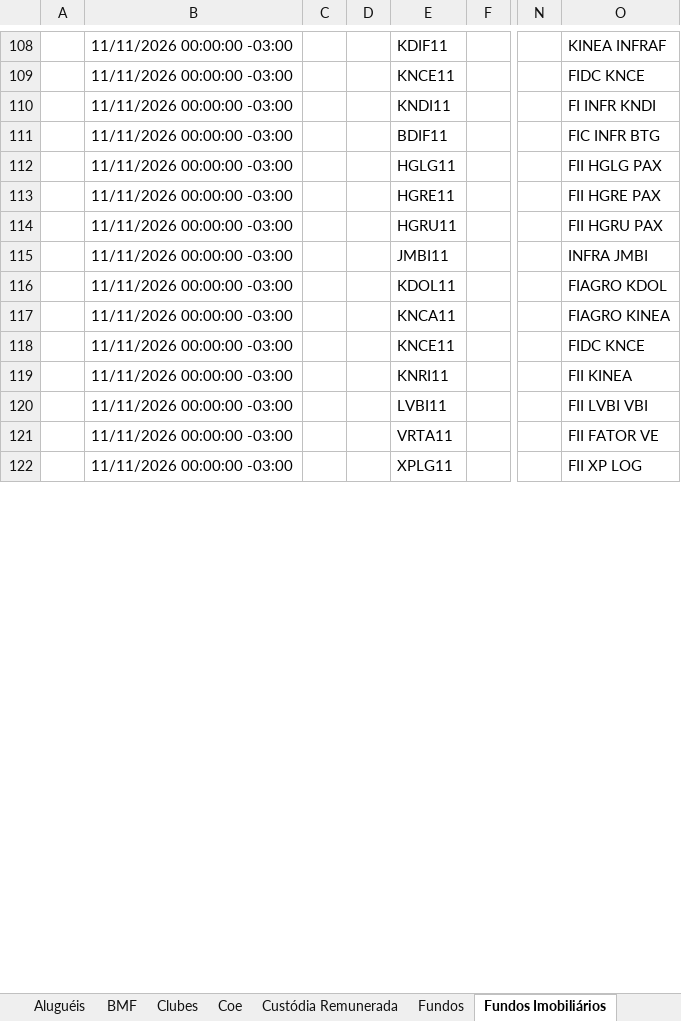
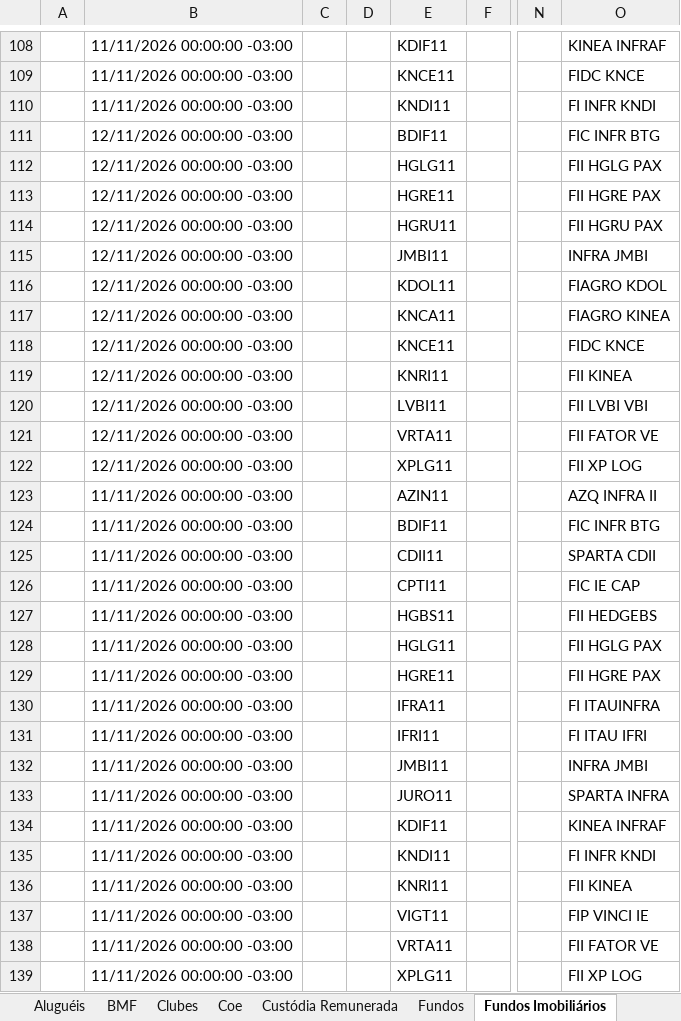
Before and after one commit to AloacaoMWealth/alocationmwealth, an Excel workbook: posicoes/XP.xlsx, sheet Fundos Imobiliários, drawn as a sheet; only a part is shown, gaps mark what is left out; values as stored, in another font and other column widths than the file's, no borders; addresses are those after the commit; rows hold the shown columns only; the diff covers the shown part only; the diff names each change by its address in the sheet, - before the commit and + after, or states it on an @@ line.

```diff
--- a/posicoes/XP.xlsx (sheet Fundos Imobiliários)
+++ b/posicoes/XP.xlsx (sheet Fundos Imobiliários)
+row 111:  | 12/11/2026 00:00:00 -03:00 |  |  | BDIF11 |  |  | FIC INFR BTG
+row 112:  | 12/11/2026 00:00:00 -03:00 |  |  | HGLG11 |  |  | FII HGLG PAX
+row 113:  | 12/11/2026 00:00:00 -03:00 |  |  | HGRE11 |  |  | FII HGRE PAX
+row 114:  | 12/11/2026 00:00:00 -03:00 |  |  | HGRU11 |  |  | FII HGRU PAX
+row 115:  | 12/11/2026 00:00:00 -03:00 |  |  | JMBI11 |  |  | INFRA JMBI
+row 116:  | 12/11/2026 00:00:00 -03:00 |  |  | KDOL11 |  |  | FIAGRO KDOL
+row 117:  | 12/11/2026 00:00:00 -03:00 |  |  | KNCA11 |  |  | FIAGRO KINEA
+row 118:  | 12/11/2026 00:00:00 -03:00 |  |  | KNCE11 |  |  | FIDC KNCE
+row 119:  | 12/11/2026 00:00:00 -03:00 |  |  | KNRI11 |  |  | FII KINEA
+row 120:  | 12/11/2026 00:00:00 -03:00 |  |  | LVBI11 |  |  | FII LVBI VBI
+row 121:  | 12/11/2026 00:00:00 -03:00 |  |  | VRTA11 |  |  | FII FATOR VE
+row 122:  | 12/11/2026 00:00:00 -03:00 |  |  | XPLG11 |  |  | FII XP LOG
+row 123:  | 11/11/2026 00:00:00 -03:00 |  |  | AZIN11 |  |  | AZQ INFRA II
+row 125:  | 11/11/2026 00:00:00 -03:00 |  |  | CDII11 |  |  | SPARTA CDII
+row 126:  | 11/11/2026 00:00:00 -03:00 |  |  | CPTI11 |  |  | FIC IE CAP
+row 127:  | 11/11/2026 00:00:00 -03:00 |  |  | HGBS11 |  |  | FII HEDGEBS
@@ row 114 moved to row 170: 11/11/2026 00:00:00 -03:00 @@
@@ row 171 moved to row 130: 11/11/2026 00:00:00 -03:00 @@
+row 131:  | 11/11/2026 00:00:00 -03:00 |  |  | IFRI11 |  |  | FI ITAU IFRI
@@ row 116 moved to row 314: 11/11/2026 00:00:00 -03:00 @@
@@ row 117 moved to row 203: 11/11/2026 00:00:00 -03:00 @@
@@ row 118 moved to row 188: 11/11/2026 00:00:00 -03:00 @@
+row 133:  | 11/11/2026 00:00:00 -03:00 |  |  | JURO11 |  |  | SPARTA INFRA
+row 134:  | 11/11/2026 00:00:00 -03:00 |  |  | KDIF11 |  |  | KINEA INFRAF
+row 135:  | 11/11/2026 00:00:00 -03:00 |  |  | KNDI11 |  |  | FI INFR KNDI
-E137: LVBI11
+E137: VIGT11
-O137: FII LVBI VBI
+O137: FIP VINCI IE
```
Also changed, not shown: 210 added rows, 230 removed rows, 3 moved rows and 163 edited cells elsewhere in this sheet, sheet Renda Fixa, sheet Fundos, sheet Proventos Fundo Imob, sheet Proventos, sheet Ações, sheet Financeiro, 6 more sheets, posicoes/BTG.xlsx, 1 other file.
